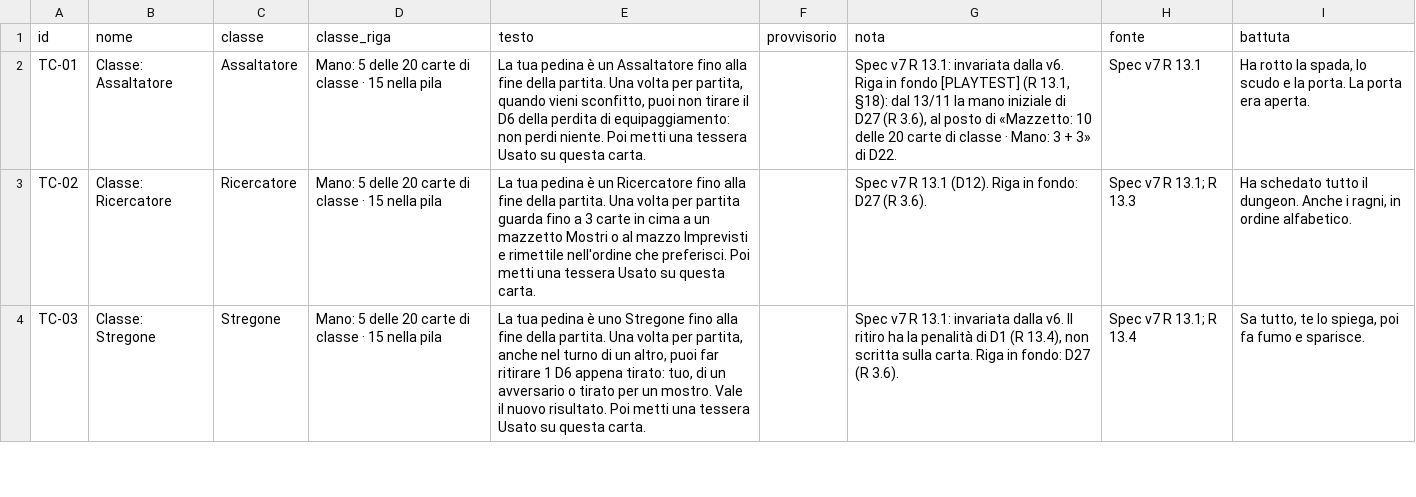
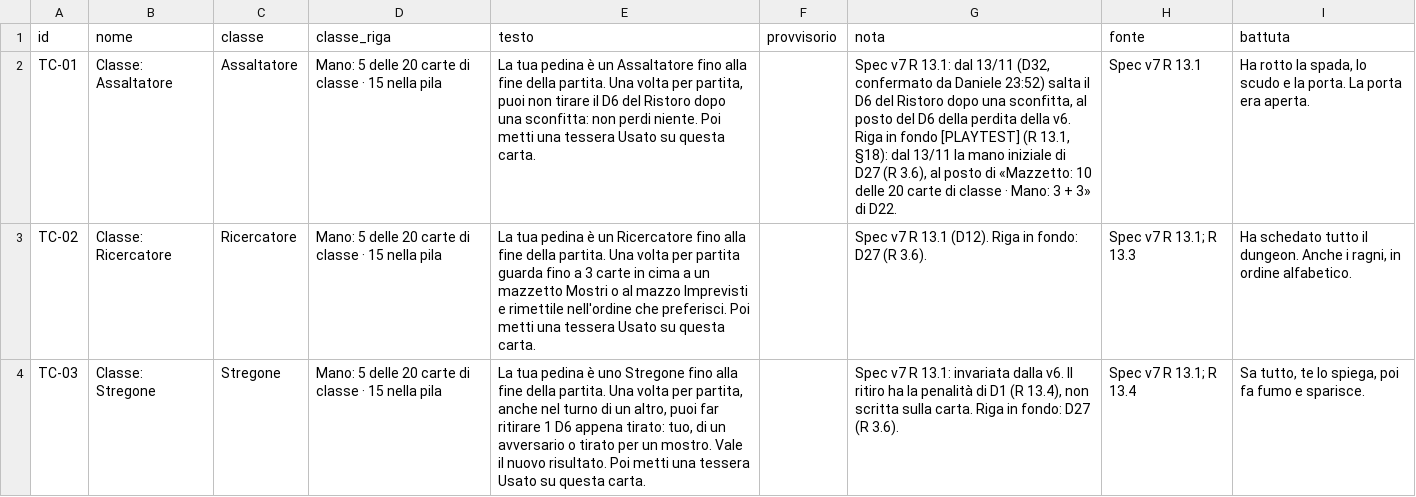
Before and after one commit to dnviti/il-tesoro-del-goblin, a CSV file: v7/stampa/sorgenti/dati/carte_classe_ritratto.csv, drawn as a sheet; only a part is shown; the diff names each change by its address in the sheet, - before the commit and + after, or states it on an @@ line.

Commit message:
v7: D32 casi confermati (Ristoro anche fuori scontro e con cambio mappa, Duello alla Fine dello sfidante, bottino al Ristoro), TC-01 salta il D6 del Ristoro, simulatore allineato, LEGGIMI aggiornato

```diff
--- a/v7/stampa/sorgenti/dati/carte_classe_ritratto.csv
+++ b/v7/stampa/sorgenti/dati/carte_classe_ritratto.csv
-E2 (testo): …per partita, quando vieni sconfitto, puoi non tirare il D6 della perdita di equipaggiamento: non perdi…
+E2 (testo): …per partita, puoi non tirare il D6 del Ristoro dopo una sconfitta: non perdi…
-G2 (nota): …R 13.1: invariata dalla v6. Riga…
+G2 (nota): …R 13.1: dal 13/11 (D32, confermato da Daniele 23:52) salta il D6 del Ristoro dopo una sconfitta, al posto del D6 della perdita della v6. Riga…
```
Also changed, not shown: 13 other files.
